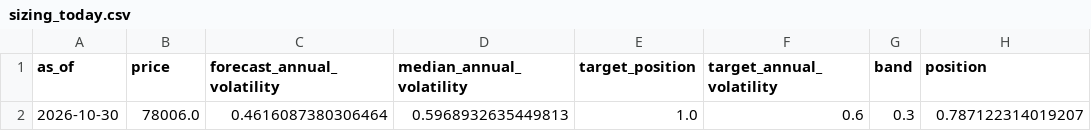
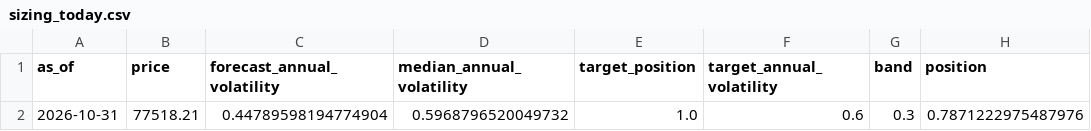
Before and after one commit to quasinbox-netizen/btc-cycle-lab, a CSV file: data/processed/sizing_today.csv, drawn as a sheet; removed rows and columns are numbered as before the commit, all else as after; the diff names each change by its address in the sheet, - before the commit and + after, or states it on an @@ line.

```diff
--- a/data/processed/sizing_today.csv
+++ b/data/processed/sizing_today.csv
-row 2: 2026-10-30 | 78006.0 | 0.4616087380306464 | 0.5968932635449813 | 1.0 | 0.6 | 0.3 | 0.787122314019207
+row 2: 2026-10-31 | 77518.21 | 0.44789598194774904 | 0.5968796520049732 | 1.0 | 0.6 | 0.3 | 0.7871222975487976
```
Also changed, not shown: data/processed/rank_history.csv, data/processed/sizing_comparison.csv, 9 other files.
